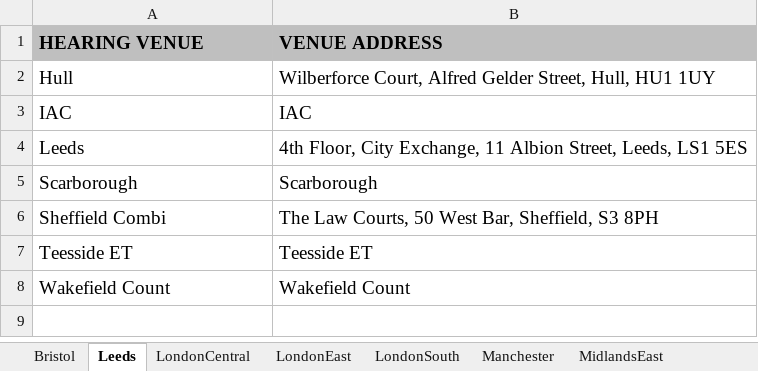
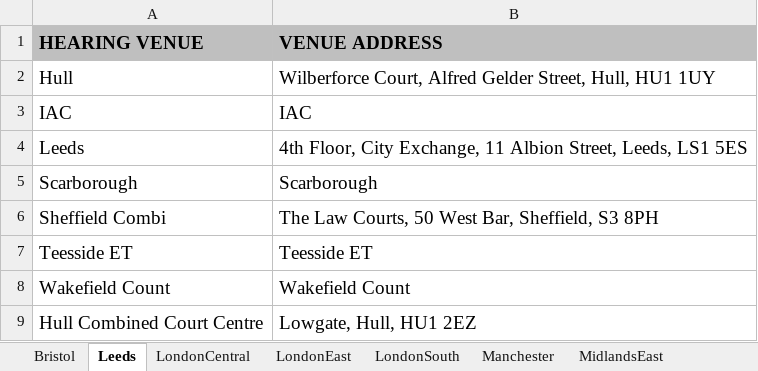
Before and after one commit to hmcts/ethos-repl-docmosis-service, an Excel workbook: src/main/resources/venueAddressValues.xlsx, sheet Leeds, drawn as a sheet; values as stored, in another font and other column widths than the file's, no borders; the diff names each change by its address in the sheet, - before the commit and + after, or states it on an @@ line.

```diff
--- a/src/main/resources/venueAddressValues.xlsx (sheet Leeds)
+++ b/src/main/resources/venueAddressValues.xlsx (sheet Leeds)
+row 9: Hull Combined Court Centre | Lowgate, Hull, HU1 2EZ
```
Also changed, not shown: sheet Scotland, 5 other files.
